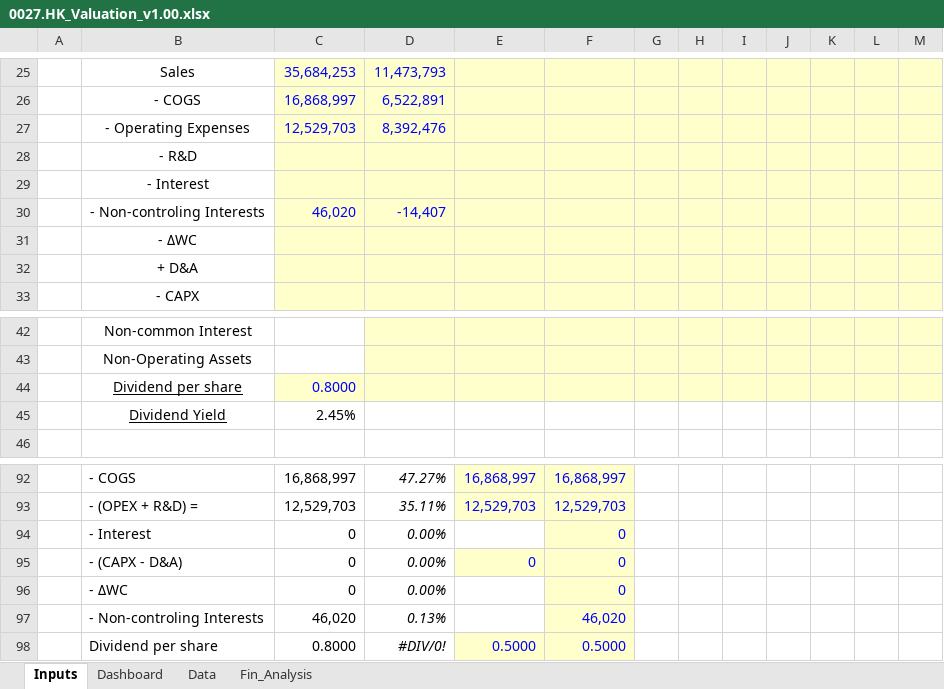
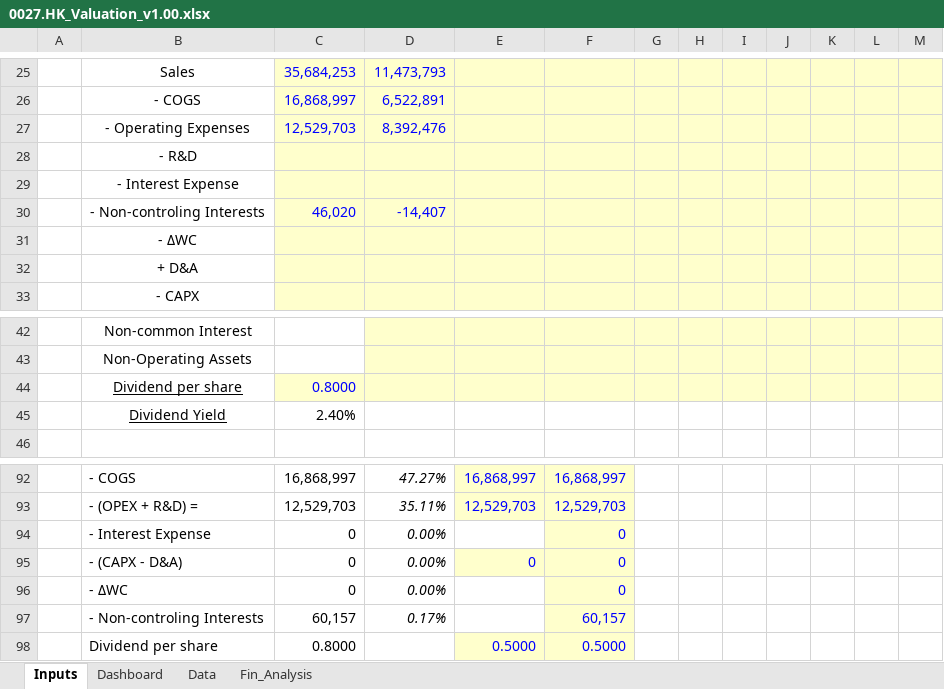
Before and after one commit to JerryChenz/Invest_Proc_Alpha, an Excel workbook: financial_models/opportunities/0027.HK_Valuation_v1.00.xlsx, sheet Inputs, drawn as a sheet; only a part is shown, gaps mark what is left out; values as stored, in another font and other column widths than the file's, no borders; conditional formats not drawn; removed rows and columns are numbered as before the commit, all else as after; the diff names each change by its address in the sheet, - before the commit and + after, or states it on an @@ line.

```diff
--- a/financial_models/opportunities/0027.HK_Valuation_v1.00.xlsx (sheet Inputs)
+++ b/financial_models/opportunities/0027.HK_Valuation_v1.00.xlsx (sheet Inputs)
-B29: - Interest
+B29: - Interest Expense
-C45: 2.45%
+C45: 2.40%
-B94: - Interest
+B94: - Interest Expense
-row 97:  | - Non-controling Interests | 46,020 | 0.13% |  | 46,020
+row 97:  | - Non-controling Interests | 60,157 | 0.17% |  | 60,157
-D98: #DIV/0!
+D98: (empty)
```
Also changed, not shown: sheet Fin_Analysis, sheet Dashboard, sheet Data, formulas that keep their value, charts or pictures, financial_models/Stock_Monitor.xlsx, financial_models/opportunities/0710.HK_Valuation_v1.00.xlsx, 36 other files.
